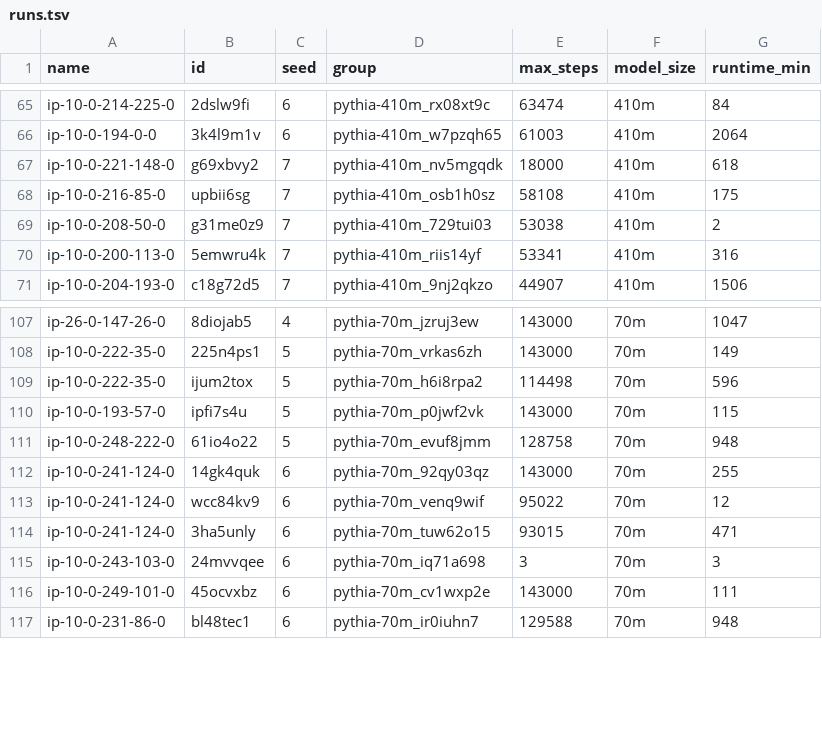
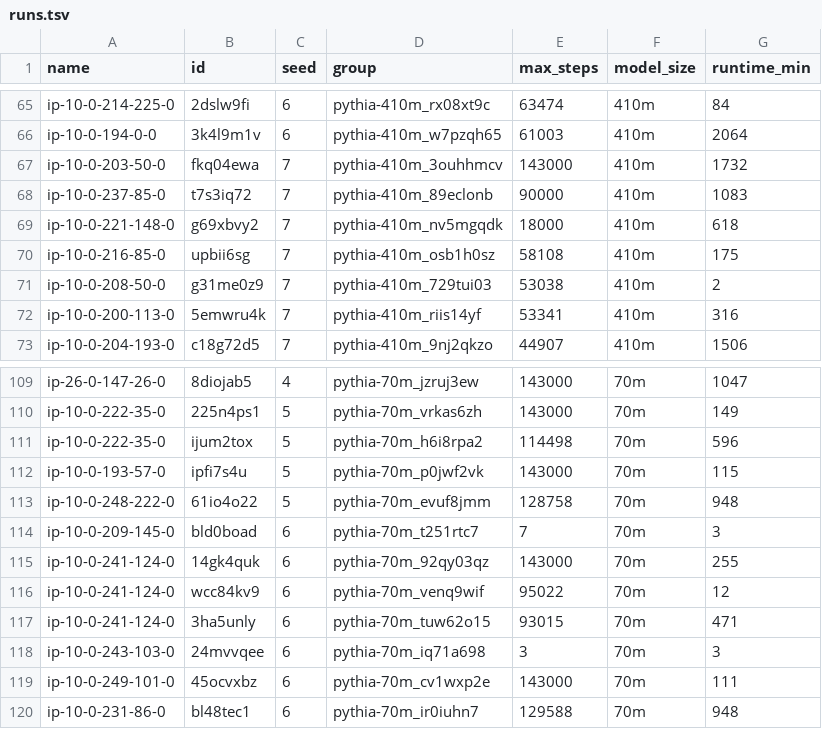
Before and after one commit to EleutherAI/pythia, a TSV file: hmm-training-maps/training_losses/raw_data/runs.tsv, drawn as a sheet; only a part is shown, gaps mark what is left out.

```diff
--- a/hmm-training-maps/training_losses/raw_data/runs.tsv
+++ b/hmm-training-maps/training_losses/raw_data/runs.tsv
@@ -66,2 +66,4 @@ ip-10-0-214-225-0	2dslw9fi	6	pythia-410m_rx08xt9c	63474	410m	84
 ip-10-0-194-0-0	3k4l9m1v	6	pythia-410m_w7pzqh65	61003	410m	2064
+ip-10-0-203-50-0	fkq04ewa	7	pythia-410m_3ouhhmcv	143000	410m	1732
+ip-10-0-237-85-0	t7s3iq72	7	pythia-410m_89eclonb	90000	410m	1083
 ip-10-0-221-148-0	g69xbvy2	7	pythia-410m_nv5mgqdk	18000	410m	618
@@ -111,2 +113,3 @@ ip-10-0-193-57-0	ipfi7s4u	5	pythia-70m_p0jwf2vk	143000	70m	115
 ip-10-0-248-222-0	61io4o22	5	pythia-70m_evuf8jmm	128758	70m	948
+ip-10-0-209-145-0	bld0boad	6	pythia-70m_t251rtc7	7	70m	3
 ip-10-0-241-124-0	14gk4quk	6	pythia-70m_92qy03qz	143000	70m	255
```
Also changed, not shown: 8 other files.
